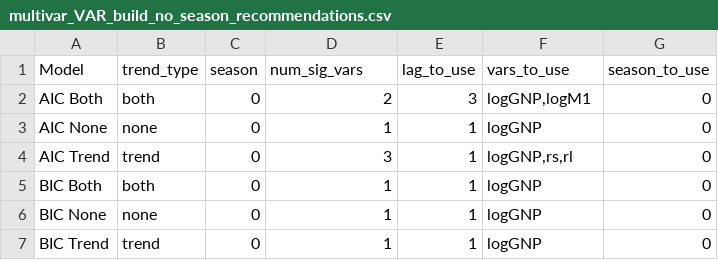
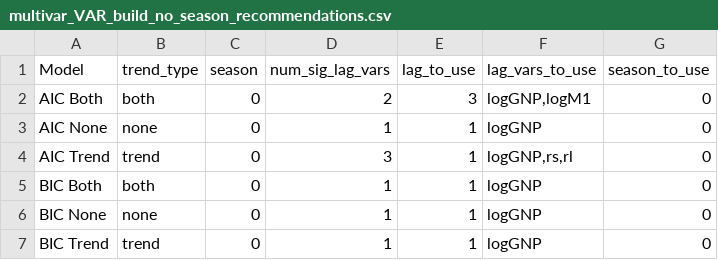
Before and after one commit to josephsdavid/tswgewrapped, a CSV file: inst/extdata/multivar_VAR_build_no_season_recommendations.csv, drawn as a sheet.

```diff
--- a/inst/extdata/multivar_VAR_build_no_season_recommendations.csv
+++ b/inst/extdata/multivar_VAR_build_no_season_recommendations.csv
@@ -1,2 +1,2 @@
-Model,trend_type,season,num_sig_vars,lag_to_use,vars_to_use,season_to_use
+Model,trend_type,season,num_sig_lag_vars,lag_to_use,lag_vars_to_use,season_to_use
 AIC Both,both,0,2,3,"logGNP,logM1",0
```
Also changed, not shown: inst/extdata/ensemble_glm_train_bs120.csv, inst/extdata/ensemble_naive_mean_train_bs120.csv, 10 other files.
